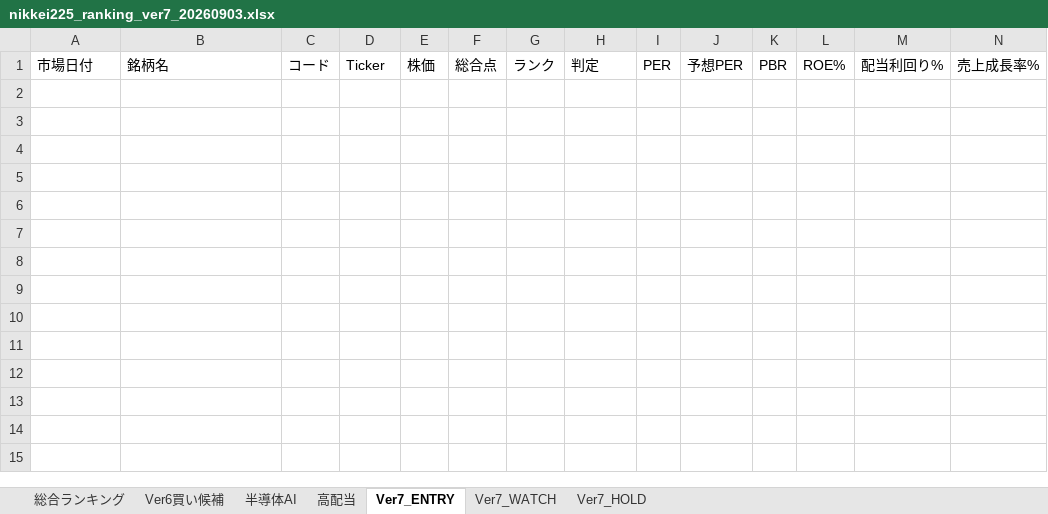
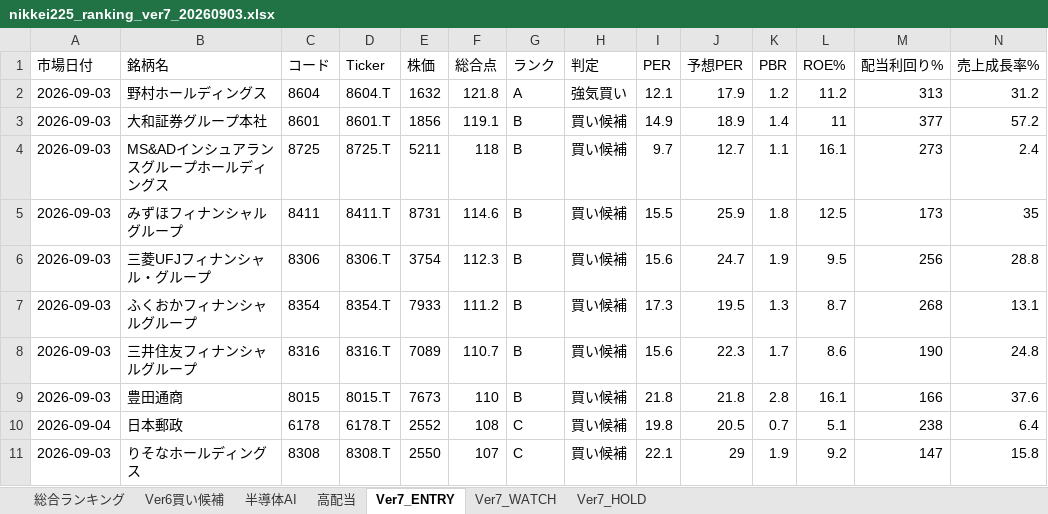
Before and after one commit to izumi7139-ai/nikkei225-line-bot, an Excel workbook: reports/daily/nikkei225_ranking_ver7_20260903.xlsx, sheet Ver7_ENTRY, drawn as a sheet; only a part is shown; values as stored, in another font and other column widths than the file's, no borders; rows hold the shown columns only; the diff names each change by its address in the sheet, - before the commit and + after, or states it on an @@ line.

```diff
--- a/reports/daily/nikkei225_ranking_ver7_20260903.xlsx (sheet Ver7_ENTRY)
+++ b/reports/daily/nikkei225_ranking_ver7_20260903.xlsx (sheet Ver7_ENTRY)
+row 2: 2026-09-03 | 野村ホールディングス | 8604 | 8604.T | 1632 | 121.8 | A | 強気買い | 12.1 | 17.9 | 1.2 | 11.2 | 313 | 31.2
+row 3: 2026-09-03 | 大和証券グループ本社 | 8601 | 8601.T | 1856 | 119.1 | B | 買い候補 | 14.9 | 18.9 | 1.4 | 11 | 377 | 57.2
+row 4: 2026-09-03 | MS&ADインシュアランスグループホールディングス | 8725 | 8725.T | 5211 | 118 | B | 買い候補 | 9.7 | 12.7 | 1.1 | 16.1 | 273 | 2.4
+row 5: 2026-09-03 | みずほフィナンシャルグループ | 8411 | 8411.T | 8731 | 114.6 | B | 買い候補 | 15.5 | 25.9 | 1.8 | 12.5 | 173 | 35
+row 6: 2026-09-03 | 三菱UFJフィナンシャル・グループ | 8306 | 8306.T | 3754 | 112.3 | B | 買い候補 | 15.6 | 24.7 | 1.9 | 9.5 | 256 | 28.8
+row 7: 2026-09-03 | ふくおかフィナンシャルグループ | 8354 | 8354.T | 7933 | 111.2 | B | 買い候補 | 17.3 | 19.5 | 1.3 | 8.7 | 268 | 13.1
+row 8: 2026-09-03 | 三井住友フィナンシャルグループ | 8316 | 8316.T | 7089 | 110.7 | B | 買い候補 | 15.6 | 22.3 | 1.7 | 8.6 | 190 | 24.8
+row 9: 2026-09-03 | 豊田通商 | 8015 | 8015.T | 7673 | 110 | B | 買い候補 | 21.8 | 21.8 | 2.8 | 16.1 | 166 | 37.6
+row 10: 2026-09-04 | 日本郵政 | 6178 | 6178.T | 2552 | 108 | C | 買い候補 | 19.8 | 20.5 | 0.7 | 5.1 | 238 | 6.4
+row 11: 2026-09-03 | りそなホールディングス | 8308 | 8308.T | 2550 | 107 | C | 買い候補 | 22.1 | 29 | 1.9 | 9.2 | 147 | 15.8
```
Also changed, not shown: sheet 総合ランキング, sheet Ver6買い候補, sheet 高配当, sheet 半導体AI, sheet Ver7_HOLD, sheet Ver7_WATCH, 6 other files.
